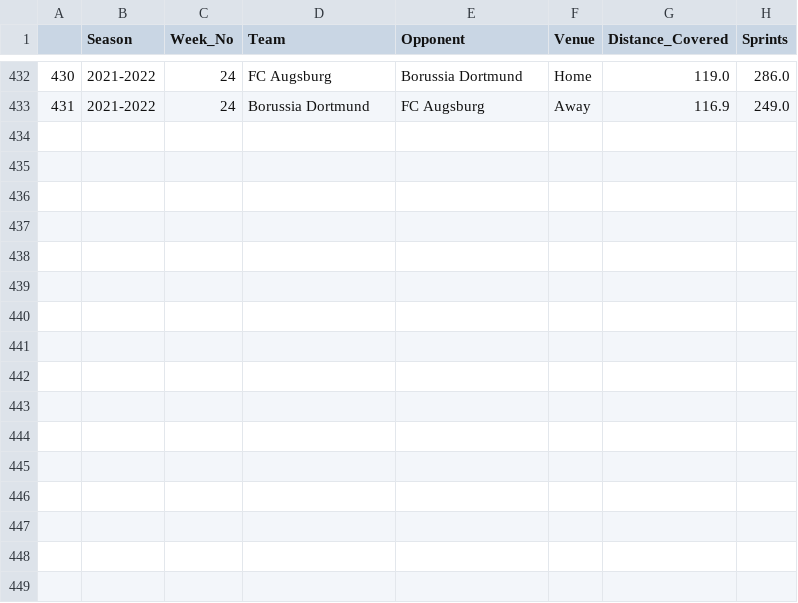
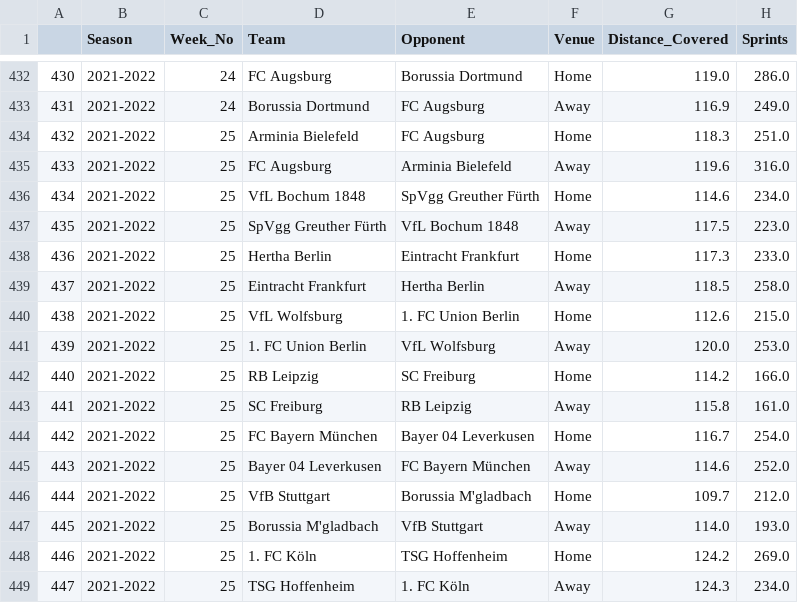
Before and after one commit to BVBtm86/buli_app, a CSV file: data/Seasons_data/Bundesliga_Team_Tracking_Statistics_2021-2022.csv, drawn as a sheet; only a part is shown, gaps mark what is left out; the diff names each change by its address in the sheet, - before the commit and + after, or states it on an @@ line.

```diff
--- a/data/Seasons_data/Bundesliga_Team_Tracking_Statistics_2021-2022.csv
+++ b/data/Seasons_data/Bundesliga_Team_Tracking_Statistics_2021-2022.csv
+row 434: 432 | 2021-2022 | 25 | Arminia Bielefeld | FC Augsburg | Home | 118.3 | 251.0
+row 435: 433 | 2021-2022 | 25 | FC Augsburg | Arminia Bielefeld | Away | 119.6 | 316.0
+row 436: 434 | 2021-2022 | 25 | VfL Bochum 1848 | SpVgg Greuther Fürth | Home | 114.6 | 234.0
+row 437: 435 | 2021-2022 | 25 | SpVgg Greuther Fürth | VfL Bochum 1848 | Away | 117.5 | 223.0
+row 438: 436 | 2021-2022 | 25 | Hertha Berlin | Eintracht Frankfurt | Home | 117.3 | 233.0
+row 439: 437 | 2021-2022 | 25 | Eintracht Frankfurt | Hertha Berlin | Away | 118.5 | 258.0
+row 440: 438 | 2021-2022 | 25 | VfL Wolfsburg | 1. FC Union Berlin | Home | 112.6 | 215.0
+row 441: 439 | 2021-2022 | 25 | 1. FC Union Berlin | VfL Wolfsburg | Away | 120.0 | 253.0
+row 442: 440 | 2021-2022 | 25 | RB Leipzig | SC Freiburg | Home | 114.2 | 166.0
+row 443: 441 | 2021-2022 | 25 | SC Freiburg | RB Leipzig | Away | 115.8 | 161.0
+row 444: 442 | 2021-2022 | 25 | FC Bayern München | Bayer 04 Leverkusen | Home | 116.7 | 254.0
+row 445: 443 | 2021-2022 | 25 | Bayer 04 Leverkusen | FC Bayern München | Away | 114.6 | 252.0
+row 446: 444 | 2021-2022 | 25 | VfB Stuttgart | Borussia M'gladbach | Home | 109.7 | 212.0
+row 447: 445 | 2021-2022 | 25 | Borussia M'gladbach | VfB Stuttgart | Away | 114.0 | 193.0
+row 448: 446 | 2021-2022 | 25 | 1. FC Köln | TSG Hoffenheim | Home | 124.2 | 269.0
+row 449: 447 | 2021-2022 | 25 | TSG Hoffenheim | 1. FC Köln | Away | 124.3 | 234.0
```
Also changed, not shown: data/Full_Seasons_data/Bundesliga_Gk_Statistics.csv, data/Full_Seasons_data/Bundesliga_Team_Tracking_Statistics.csv, 6 other files.
